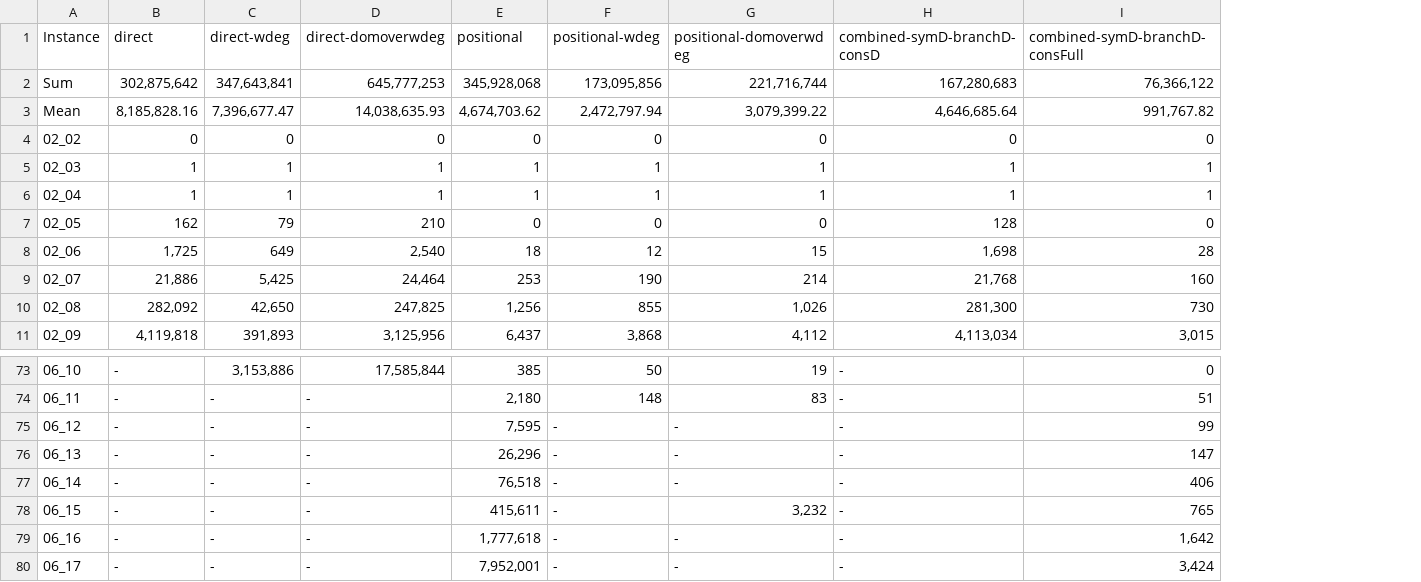
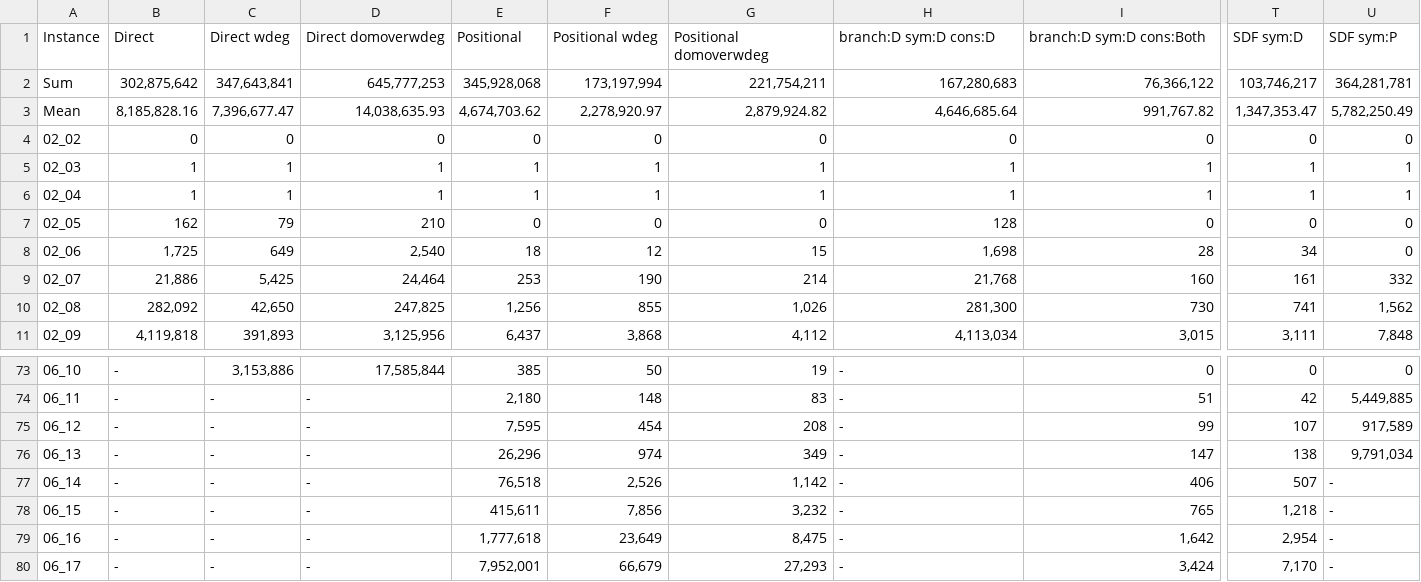
Before and after one commit to stacs-cp/ModRef2018-Langfords, a TSV file: experiment/plots/table-Nodes.tsv, drawn as a sheet; only a part is shown, gaps mark what is left out; the diff covers the shown part only; the diff names each change by its address in the sheet, - before the commit and + after, or states it on an @@ line.

```diff
--- a/experiment/plots/table-Nodes.tsv
+++ b/experiment/plots/table-Nodes.tsv
+column T (SDF sym:D), rows 2-11: 103,746,217 | 1,347,353.47 | 0 | 1 | 1 | 0 | 34 | 161 | 741 | 3,111; rows 73-80: 0 | 42 | 107 | 138 | 507 | 1,218 | 2,954 | 7,170
+column U (SDF sym:P), rows 2-11: 364,281,781 | 5,782,250.49 | 0 | 1 | 1 | 0 | 0 | 332 | 1,562 | 7,848; rows 73-80: 0 | 5,449,885 | 917,589 | 9,791,034 | - | - | - | -
-B1: direct
+B1: Direct
-C1: direct-wdeg
+C1: Direct wdeg
-D1: direct-domoverwdeg
+D1: Direct domoverwdeg
-E1: positional
+E1: Positional
-F1: positional-wdeg
+F1: Positional wdeg
-G1: positional-domoverwdeg
+G1: Positional domoverwdeg
-H1: combined-symD-branchD-consD
+H1: branch:D sym:D cons:D
-I1: combined-symD-branchD-consFull
+I1: branch:D sym:D cons:Both
-F2 (Positional wdeg): 173,095,856
+F2 (Positional wdeg): 173,197,994
-G2 (Positional domoverwdeg): 221,716,744
+G2 (Positional domoverwdeg): 221,754,211
-F3 (Positional wdeg): 2,472,797.94
+F3 (Positional wdeg): 2,278,920.97
-G3 (Positional domoverwdeg): 3,079,399.22
+G3 (Positional domoverwdeg): 2,879,924.82
-F75 (Positional wdeg): -
+F75 (Positional wdeg): 454
-G75 (Positional domoverwdeg): -
+G75 (Positional domoverwdeg): 208
-F76 (Positional wdeg): -
+F76 (Positional wdeg): 974
-G76 (Positional domoverwdeg): -
+G76 (Positional domoverwdeg): 349
-F77 (Positional wdeg): -
+F77 (Positional wdeg): 2,526
-G77 (Positional domoverwdeg): -
+G77 (Positional domoverwdeg): 1,142
-F78 (Positional wdeg): -
+F78 (Positional wdeg): 7,856
-F79 (Positional wdeg): -
+F79 (Positional wdeg): 23,649
-G79 (Positional domoverwdeg): -
+G79 (Positional domoverwdeg): 8,475
-F80 (Positional wdeg): -
+F80 (Positional wdeg): 66,679
-G80 (Positional domoverwdeg): -
+G80 (Positional domoverwdeg): 27,293
```
Also changed, not shown: 10 edited cells elsewhere in this file, experiment/plots/table-SavileRowTime.tsv, experiment/plots/table-SolverSolutionsFound.tsv, 2 other files.
